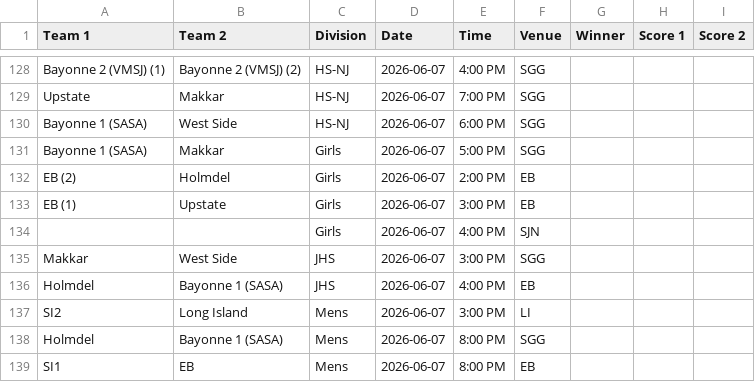
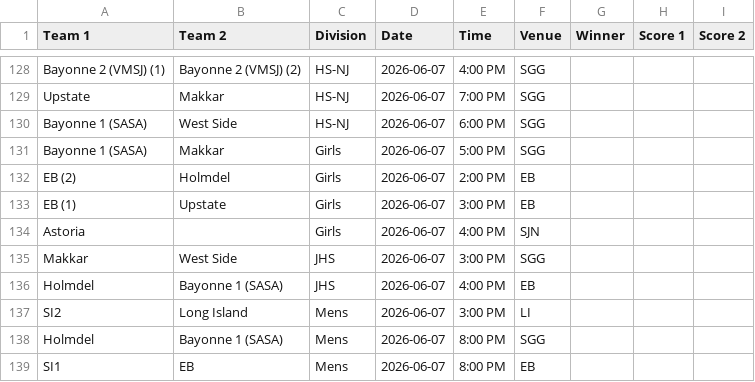
Before and after one commit to nacopticleague/mygamestab, a CSV file: data/games.csv, drawn as a sheet; only a part is shown, gaps mark what is left out.

Commit message:
Update data/games.csv from Google Sheet

```diff
--- a/data/games.csv
+++ b/data/games.csv
@@ -133,3 +133,3 @@ EB (2),Holmdel,Girls,2026-06-07,2:00 PM,EB,,,
 EB (1),Upstate,Girls,2026-06-07,3:00 PM,EB,,,
-,,Girls,2026-06-07,4:00 PM,SJN,,,
+Astoria,,Girls,2026-06-07,4:00 PM,SJN,,,
 Makkar,West Side,JHS,2026-06-07,3:00 PM,SGG,,,
```
